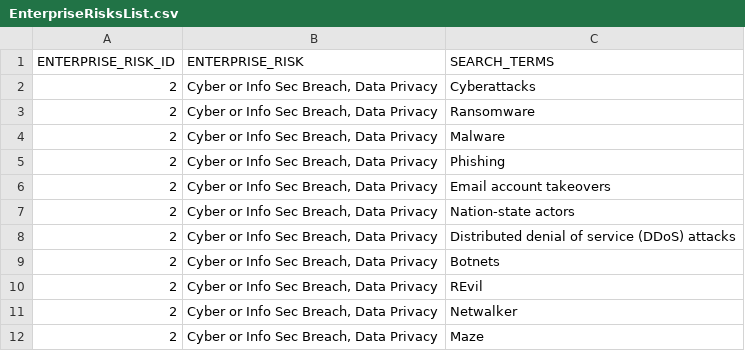
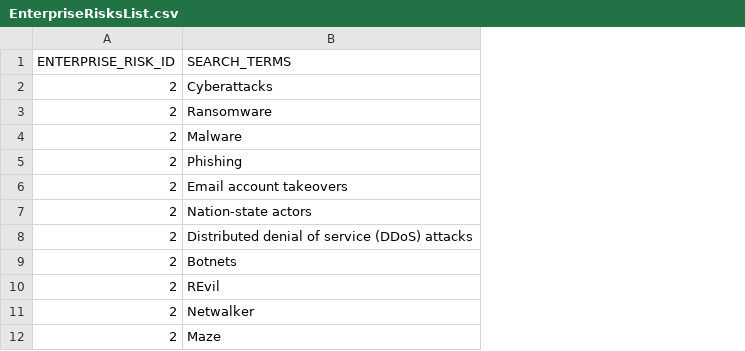
Before and after one commit to russ-john/online_sentiment, a CSV file: EnterpriseRisksList.csv, drawn as a sheet; only a part is shown; the diff names each change by its address in the sheet, - before the commit and + after, or states it on an @@ line.

Commit message:
Upload non-nominal enterprise risk list

```diff
--- a/EnterpriseRisksList.csv
+++ b/EnterpriseRisksList.csv
-column B (ENTERPRISE_RISK), rows 2-12: all Cyber or Info Sec Breach, Data Privacy
```
